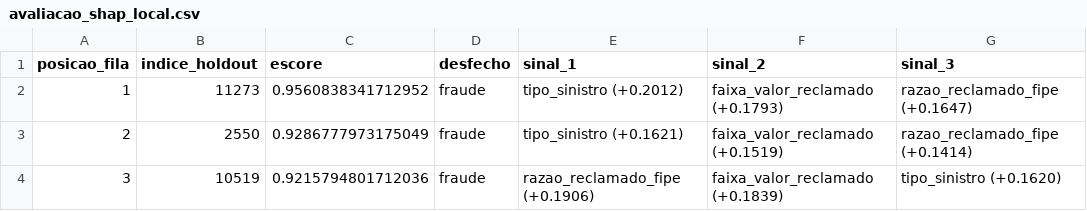
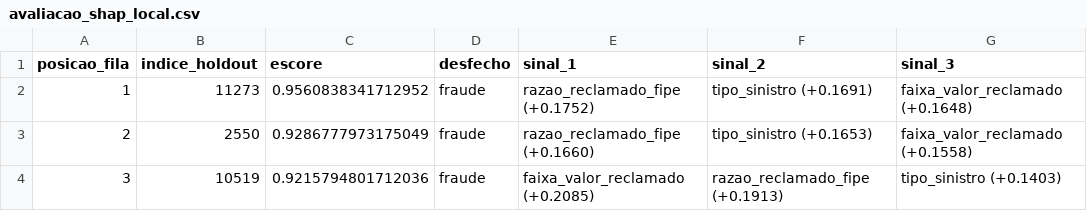
Before and after one commit to flaviohenriquehb777/Auto-Insurance-Fraud, a CSV file: reports/tabelas/avaliacao_shap_local.csv, drawn as a sheet.

```diff
--- a/reports/tabelas/avaliacao_shap_local.csv
+++ b/reports/tabelas/avaliacao_shap_local.csv
@@ -1,4 +1,4 @@
 posicao_fila,indice_holdout,escore,desfecho,sinal_1,sinal_2,sinal_3
-1,11273,0.9560838341712952,fraude,tipo_sinistro (+0.2012),faixa_valor_reclamado (+0.1793),razao_reclamado_fipe (+0.1647)
-2,2550,0.9286777973175049,fraude,tipo_sinistro (+0.1621),faixa_valor_reclamado (+0.1519),razao_reclamado_fipe (+0.1414)
-3,10519,0.9215794801712036,fraude,razao_reclamado_fipe (+0.1906),faixa_valor_reclamado (+0.1839),tipo_sinistro (+0.1620)
+1,11273,0.9560838341712952,fraude,razao_reclamado_fipe (+0.1752),tipo_sinistro (+0.1691),faixa_valor_reclamado (+0.1648)
+2,2550,0.9286777973175049,fraude,razao_reclamado_fipe (+0.1660),tipo_sinistro (+0.1653),faixa_valor_reclamado (+0.1558)
+3,10519,0.9215794801712036,fraude,faixa_valor_reclamado (+0.2085),razao_reclamado_fipe (+0.1913),tipo_sinistro (+0.1403)
```
Also changed, not shown: reports/tabelas/avaliacao_shap_importancia.csv, 7 other files.
